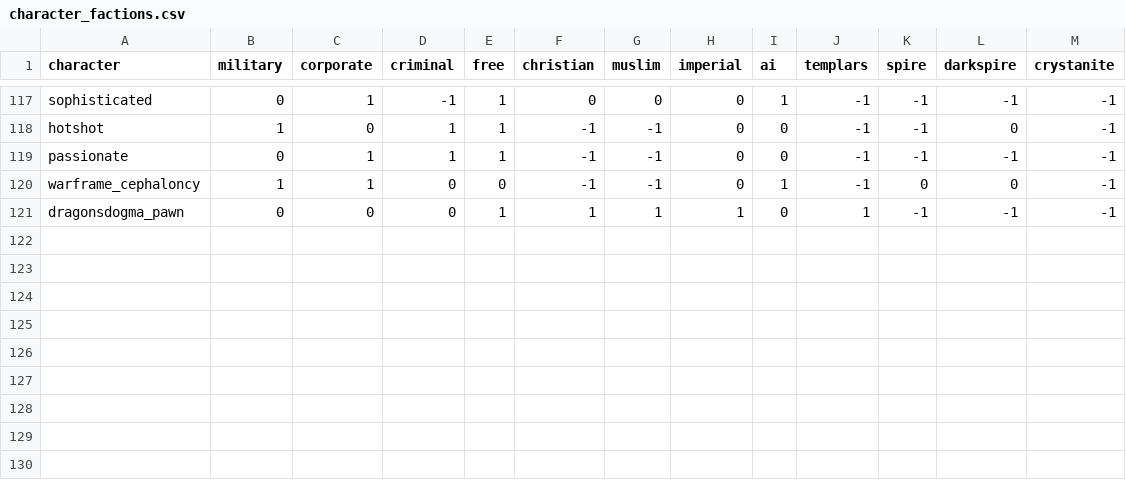
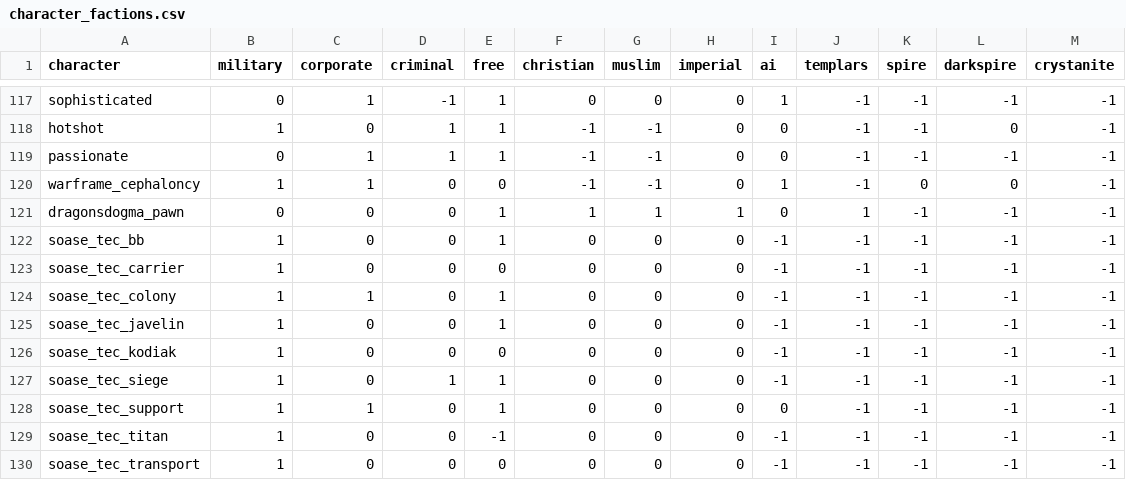
Before and after one commit to Histidine91/SS-CombatChatter, a CSV file: data/config/chatter/character_factions.csv, drawn as a sheet; only a part is shown, gaps mark what is left out; the diff names each change by its address in the sheet, - before the commit and + after, or states it on an @@ line.

Commit message:
Adds 9 new chatter profiles based off Sins Of A Solar Empire (#1)

```diff
--- a/data/config/chatter/character_factions.csv
+++ b/data/config/chatter/character_factions.csv
+row 122: soase_tec_bb | 1 | 0 | 0 | 1 | 0 | 0 | 0 | -1 | -1 | -1 | -1 | -1
+row 123: soase_tec_carrier | 1 | 0 | 0 | 0 | 0 | 0 | 0 | -1 | -1 | -1 | -1 | -1
+row 124: soase_tec_colony | 1 | 1 | 0 | 1 | 0 | 0 | 0 | -1 | -1 | -1 | -1 | -1
+row 125: soase_tec_javelin | 1 | 0 | 0 | 1 | 0 | 0 | 0 | -1 | -1 | -1 | -1 | -1
+row 126: soase_tec_kodiak | 1 | 0 | 0 | 0 | 0 | 0 | 0 | -1 | -1 | -1 | -1 | -1
+row 127: soase_tec_siege | 1 | 0 | 1 | 1 | 0 | 0 | 0 | -1 | -1 | -1 | -1 | -1
+row 128: soase_tec_support | 1 | 1 | 0 | 1 | 0 | 0 | 0 | 0 | -1 | -1 | -1 | -1
+row 129: soase_tec_titan | 1 | 0 | 0 | -1 | 0 | 0 | 0 | -1 | -1 | -1 | -1 | -1
+row 130: soase_tec_transport | 1 | 0 | 0 | 0 | 0 | 0 | 0 | -1 | -1 | -1 | -1 | -1
```
Also changed, not shown: data/config/chatter/characters.csv, 12 other files.
